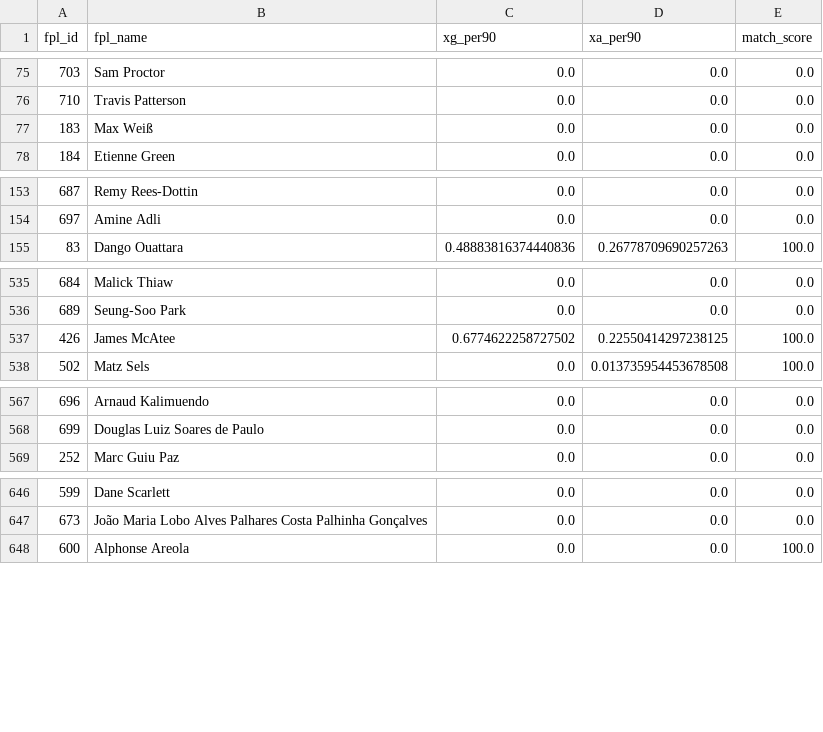
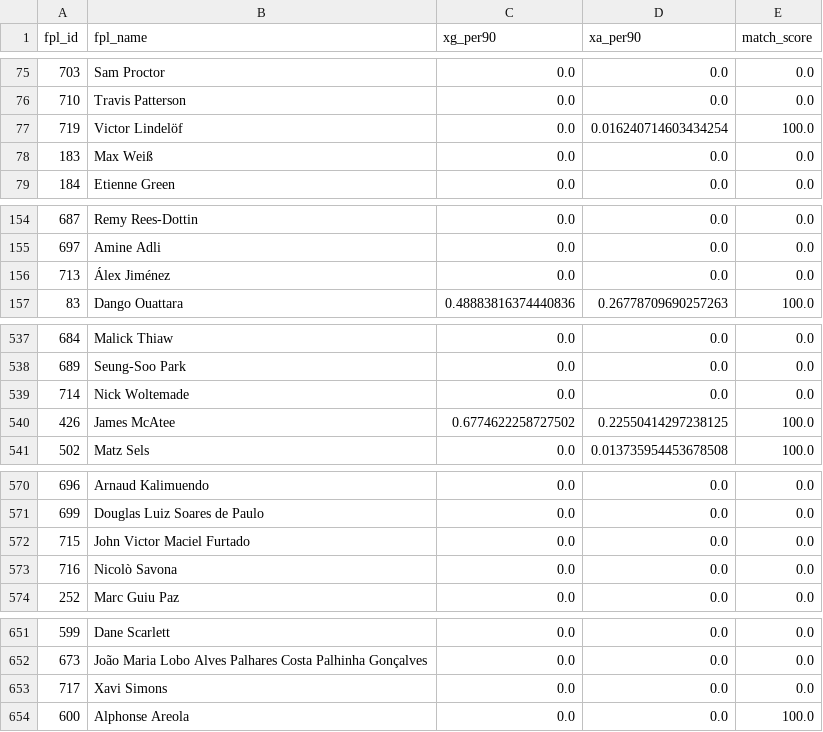
Before and after one commit to Willo-1982/fpl-analytics-advanced, a CSV file: data/cache/xgxa_players.csv, drawn as a sheet; only a part is shown, gaps mark what is left out; the diff covers the shown part only; the diff names each change by its address in the sheet, - before the commit and + after, or states it on an @@ line.

```diff
--- a/data/cache/xgxa_players.csv
+++ b/data/cache/xgxa_players.csv
+row 77: 719 | Victor Lindelöf | 0.0 | 0.016240714603434254 | 100.0
+row 156: 713 | Álex Jiménez | 0.0 | 0.0 | 0.0
+row 539: 714 | Nick Woltemade | 0.0 | 0.0 | 0.0
+row 572: 715 | John Victor Maciel Furtado | 0.0 | 0.0 | 0.0
+row 573: 716 | Nicolò Savona | 0.0 | 0.0 | 0.0
+row 653: 717 | Xavi Simons | 0.0 | 0.0 | 0.0
```
Also changed, not shown: 1 added row, 1 moved row and 1 edited cell elsewhere in this file, data/cache/projections_next_5gws.csv.
